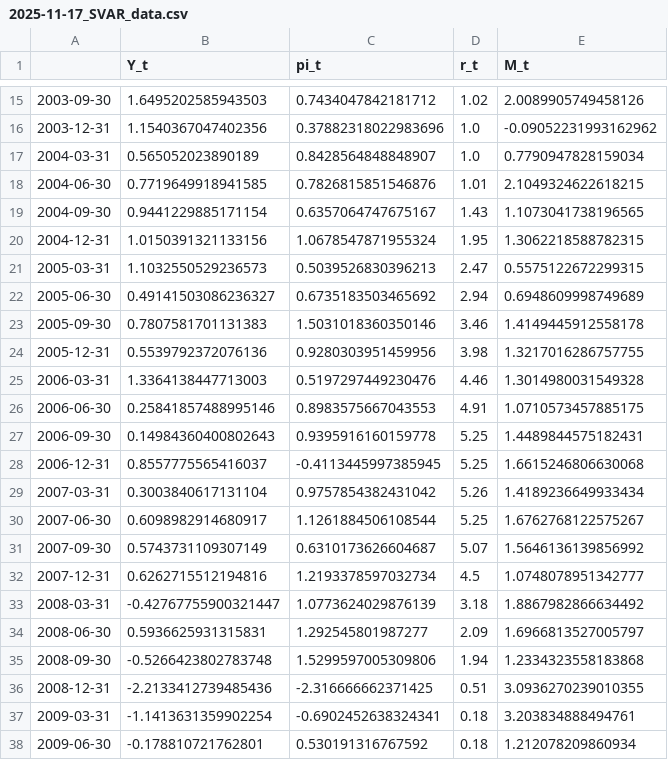
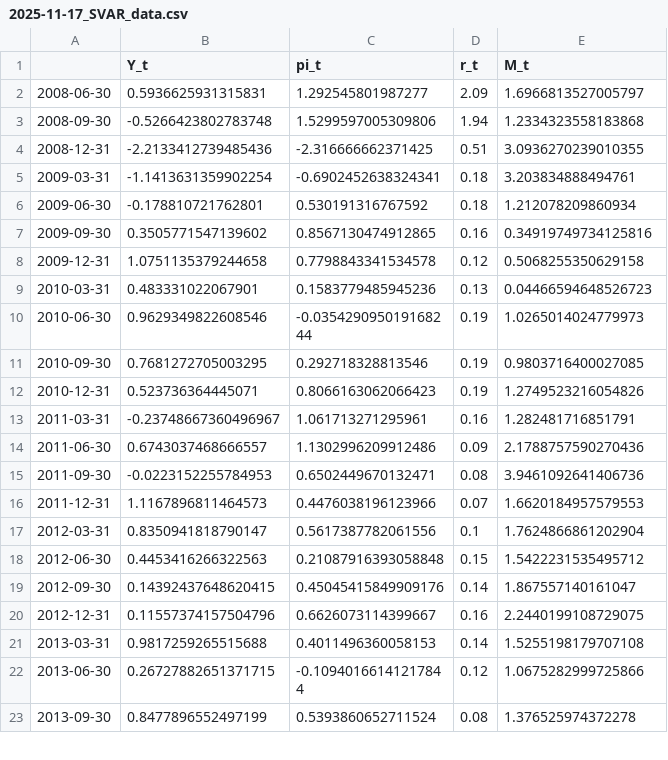
Before and after one commit to leocontime/monetary-var-public, a CSV file: data_archive/2025-11-17_SVAR_data.csv, drawn as a sheet; only a part is shown, gaps mark what is left out; the shorter side is filled out with more unchanged rows; the diff covers the shown part only; the diff names each change by its address in the sheet, - before the commit and + after, or states it on an @@ line.

```diff
--- a/data_archive/2025-11-17_SVAR_data.csv
+++ b/data_archive/2025-11-17_SVAR_data.csv
-row 15: 2003-09-30 | 1.6495202585943503 | 0.7434047842181712 | 1.02 | 2.0089905749458126
-row 16: 2003-12-31 | 1.1540367047402356 | 0.37882318022983696 | 1.0 | -0.09052231993162962
-row 17: 2004-03-31 | 0.565052023890189 | 0.8428564848848907 | 1.0 | 0.7790947828159034
-row 18: 2004-06-30 | 0.7719649918941585 | 0.7826815851546876 | 1.01 | 2.1049324622618215
-row 19: 2004-09-30 | 0.9441229885171154 | 0.6357064747675167 | 1.43 | 1.1073041738196565
-row 20: 2004-12-31 | 1.0150391321133156 | 1.0678547871955324 | 1.95 | 1.3062218588782315
-row 21: 2005-03-31 | 1.1032550529236573 | 0.5039526830396213 | 2.47 | 0.5575122672299315
-row 22: 2005-06-30 | 0.49141503086236327 | 0.6735183503465692 | 2.94 | 0.6948609998749689
-row 23: 2005-09-30 | 0.7807581701131383 | 1.5031018360350146 | 3.46 | 1.4149445912558178
-row 24: 2005-12-31 | 0.5539792372076136 | 0.9280303951459956 | 3.98 | 1.3217016286757755
-row 25: 2006-03-31 | 1.3364138447713003 | 0.5197297449230476 | 4.46 | 1.3014980031549328
-row 26: 2006-06-30 | 0.25841857488995146 | 0.8983575667043553 | 4.91 | 1.0710573457885175
-row 27: 2006-09-30 | 0.14984360400802643 | 0.9395916160159778 | 5.25 | 1.4489844575182431
-row 28: 2006-12-31 | 0.8557775565416037 | -0.4113445997385945 | 5.25 | 1.6615246806630068
-row 29: 2007-03-31 | 0.3003840617131104 | 0.9757854382431042 | 5.26 | 1.4189236649933434
-row 30: 2007-06-30 | 0.6098982914680917 | 1.1261884506108544 | 5.25 | 1.6762768122575267
-row 31: 2007-09-30 | 0.5743731109307149 | 0.6310173626604687 | 5.07 | 1.5646136139856992
-row 32: 2007-12-31 | 0.6262715512194816 | 1.2193378597032734 | 4.5 | 1.0748078951342777
-row 33: 2008-03-31 | -0.42767755900321447 | 1.0773624029876139 | 3.18 | 1.8867982866634492
```
Also changed, not shown: 13 removed rows elsewhere in this file, 2 other files.
